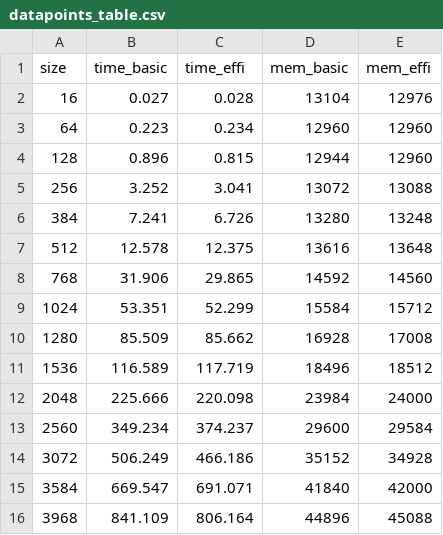
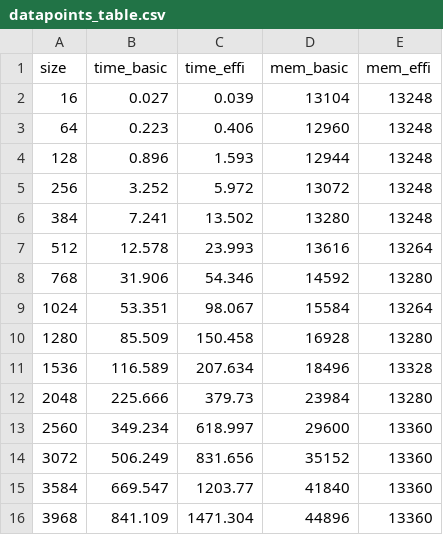
Before and after one commit to xinxiang-chen/seqalign, a CSV file: Out/datapoints_table.csv, drawn as a sheet.

Commit message:
fix: datapoints error

```diff
--- a/Out/datapoints_table.csv
+++ b/Out/datapoints_table.csv
@@ -1,16 +1,16 @@
 size,time_basic,time_effi,mem_basic,mem_effi
-16,0.027,0.028,13104,12976
-64,0.223,0.234,12960,12960
-128,0.896,0.815,12944,12960
-256,3.252,3.041,13072,13088
-384,7.241,6.726,13280,13248
-512,12.578,12.375,13616,13648
-768,31.906,29.865,14592,14560
-1024,53.351,52.299,15584,15712
-1280,85.509,85.662,16928,17008
-1536,116.589,117.719,18496,18512
-2048,225.666,220.098,23984,24000
-2560,349.234,374.237,29600,29584
-3072,506.249,466.186,35152,34928
-3584,669.547,691.071,41840,42000
-3968,841.109,806.164,44896,45088
+16,0.027,0.039,13104,13248
+64,0.223,0.406,12960,13248
+128,0.896,1.593,12944,13248
+256,3.252,5.972,13072,13248
+384,7.241,13.502,13280,13248
+512,12.578,23.993,13616,13264
+768,31.906,54.346,14592,13280
+1024,53.351,98.067,15584,13264
+1280,85.509,150.458,16928,13280
+1536,116.589,207.634,18496,13328
+2048,225.666,379.73,23984,13280
+2560,349.234,618.997,29600,13360
+3072,506.249,831.656,35152,13360
+3584,669.547,1203.77,41840,13360
+3968,841.109,1471.304,44896,13360
```
Also changed, not shown: 21 other files.
